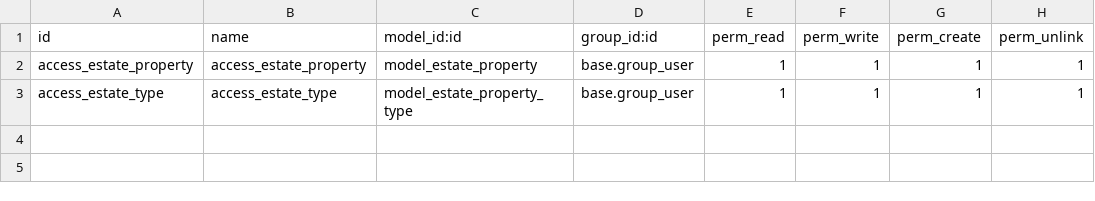
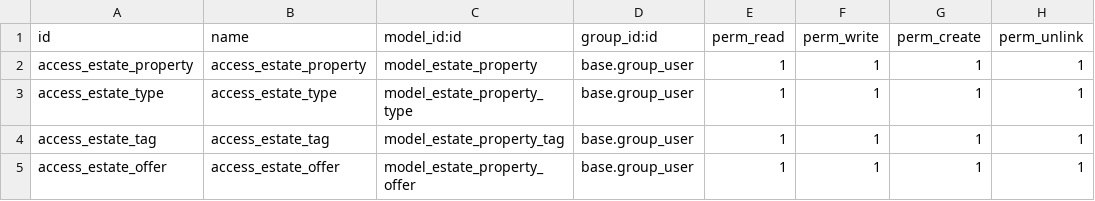
Before and after one commit to villiger9/real-estate-odoo, a CSV file: extra-addons/estate/security/ir.model.access.csv, drawn as a sheet; the diff names each change by its address in the sheet, - before the commit and + after, or states it on an @@ line.

Commit message:
estate_property_offer and one2many field added

```diff
--- a/extra-addons/estate/security/ir.model.access.csv
+++ b/extra-addons/estate/security/ir.model.access.csv
+row 4: access_estate_tag | access_estate_tag | model_estate_property_tag | base.group_user | 1 | 1 | 1 | 1
+row 5: access_estate_offer | access_estate_offer | model_estate_property_offer | base.group_user | 1 | 1 | 1 | 1
```
Also changed, not shown: 9 other files.
